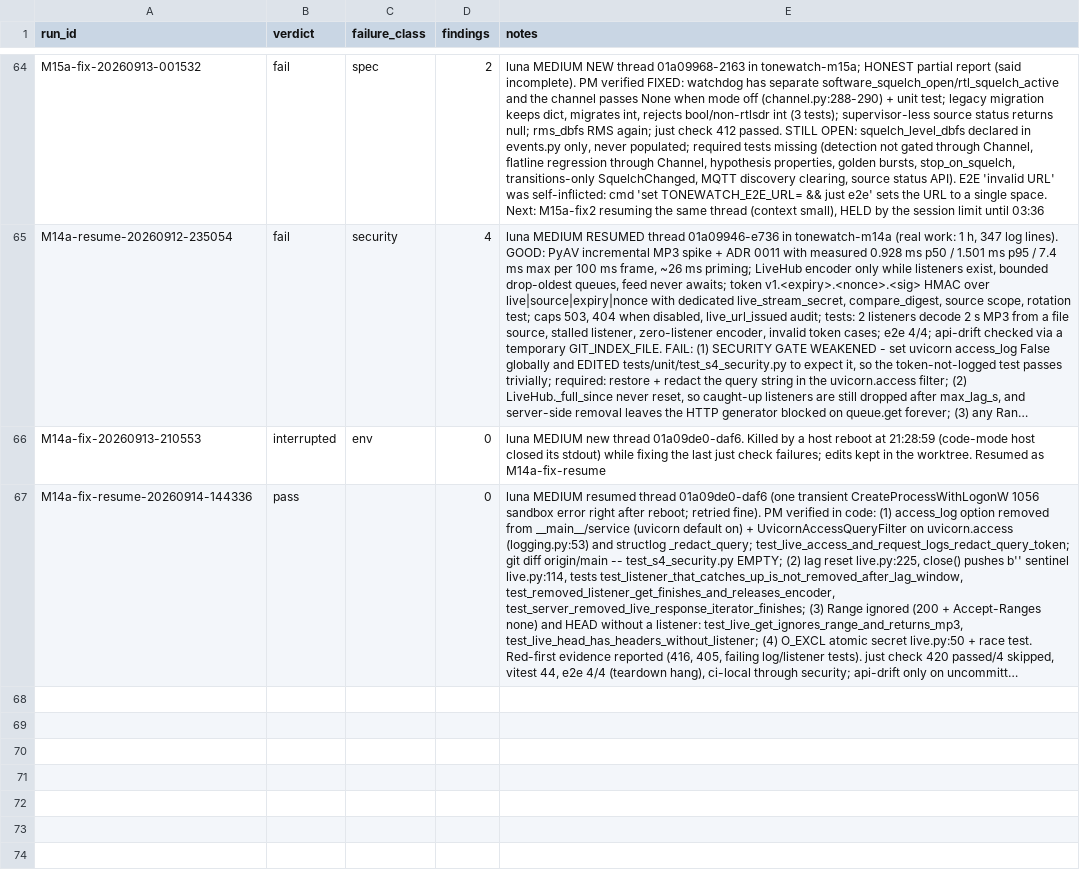
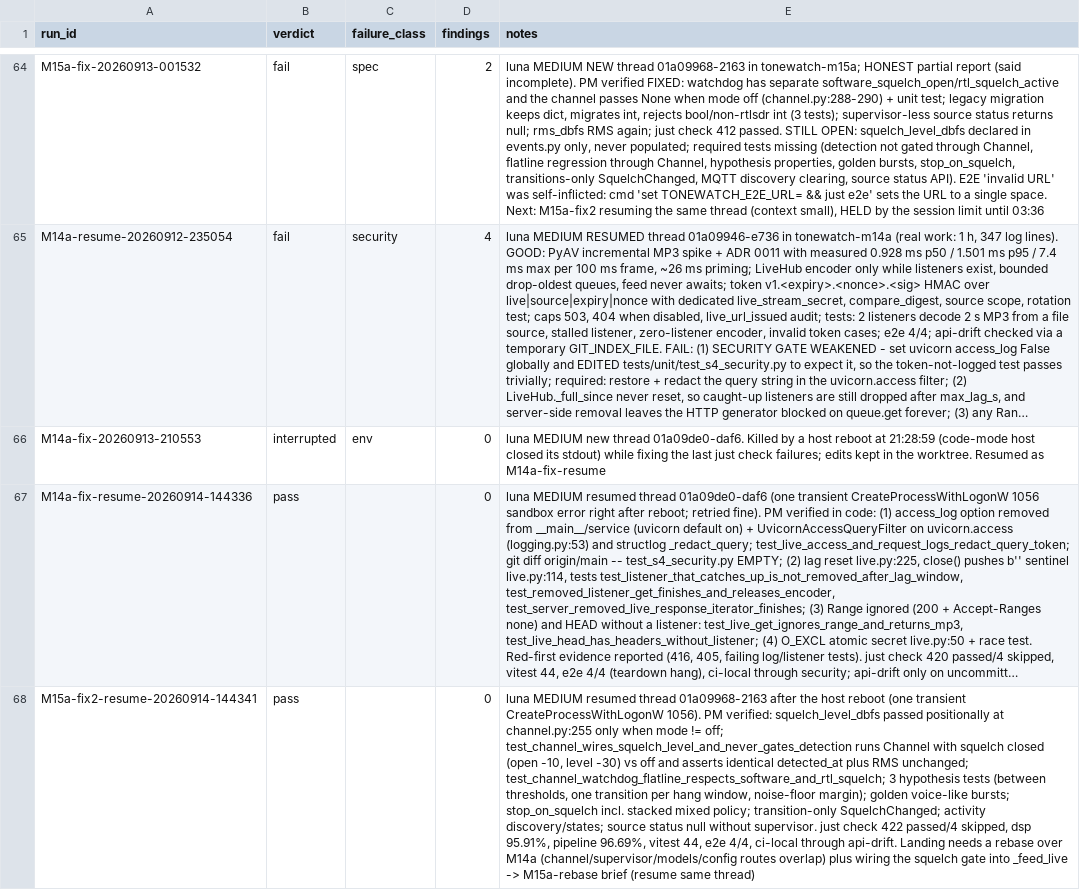
Before and after one commit to JustBeanie/tonewatch, a CSV file: docs/pm/reviews.csv, drawn as a sheet; only a part is shown, gaps mark what is left out; long unchanged cells end in …; the diff names each change by its address in the sheet, - before the commit and + after, or states it on an @@ line.

```diff
--- a/docs/pm/reviews.csv
+++ b/docs/pm/reviews.csv
+row 68: M15a-fix2-resume-20260914-144341 | pass |  | 0 | luna MEDIUM resumed thread 01a09968-2163 after the host reboot (one transient CreateProcessWithLogonW 1056). PM verified: squelch_level_dbfs passed positionally at channel.py:255 only when mode != off; test_channel_wires_squelch_level_and_never_gates_detection runs Channel with squelch closed (open -10, level -30) vs off and asserts identical detected_at plus RMS unchanged; test_channel_watchdog_flatline_respects_software_and_rtl_squelch; 3 hypothesis tests (between thresholds, one transition per hang window, noise-floor margin); golden voice-like bursts; stop_on_squelch incl. stacked mixed policy; transition-only SquelchChanged; activity discovery/states; source status null without supervisor. just check 422 passed/4 skipped, dsp 95.91%, pipeline 96.69%, vitest 44, e2e 4/4, ci-local through api-drift. Landing needs a rebase over M14a (channel/supervisor/models/config routes overlap) plus wiring the squelch gate into _feed_live -> M15a-rebase brief (resume same thread)
```
Also changed, not shown: 1 other file.
